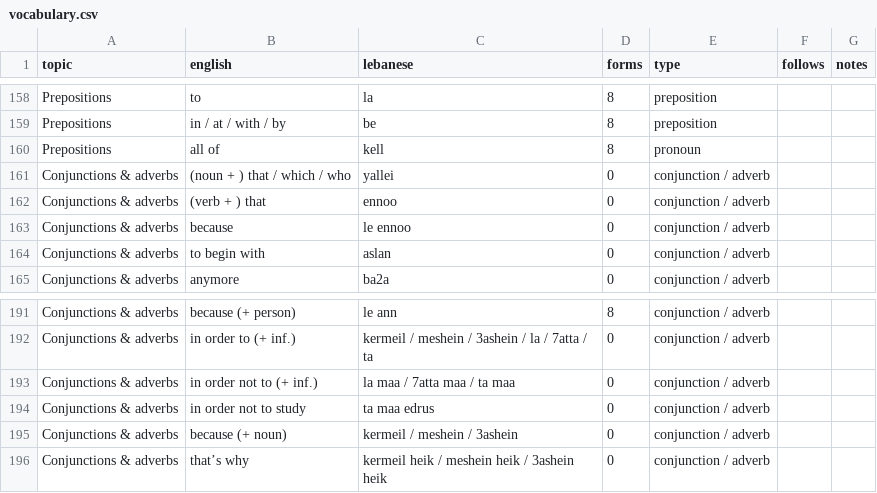
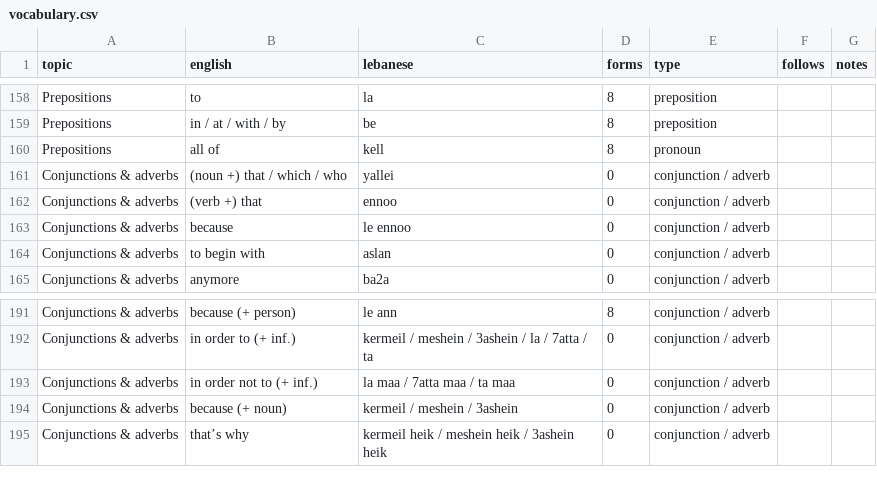
Before and after one commit to claire-vr/cedrus, a CSV file: database/vocabulary.csv, drawn as a sheet; only a part is shown, gaps mark what is left out.

```diff
--- a/database/vocabulary.csv
+++ b/database/vocabulary.csv
@@ -160,4 +160,4 @@ Prepositions,in / at / with / by,be,8,preposition,,
 Prepositions,all of,kell,8,pronoun,,
-Conjunctions & adverbs,(noun + ) that / which / who,yallei,0,conjunction / adverb,,
-Conjunctions & adverbs,(verb + ) that,ennoo,0,conjunction / adverb,,
+Conjunctions & adverbs,(noun +) that / which / who,yallei,0,conjunction / adverb,,
+Conjunctions & adverbs,(verb +) that,ennoo,0,conjunction / adverb,,
 Conjunctions & adverbs,because,le ennoo,0,conjunction / adverb,,
@@ -193,3 +193,2 @@ Conjunctions & adverbs,in order to (+ inf.),kermeil / meshein / 3ashein / la / 7
 Conjunctions & adverbs,in order not to (+ inf.),la maa / 7atta maa / ta maa,0,conjunction / adverb,,
-Conjunctions & adverbs,in order not to study,ta maa edrus,0,conjunction / adverb,,
 Conjunctions & adverbs,because (+ noun),kermeil / meshein / 3ashein,0,conjunction / adverb,,
```
Also changed, not shown: database/examples.csv, 1 other file.
